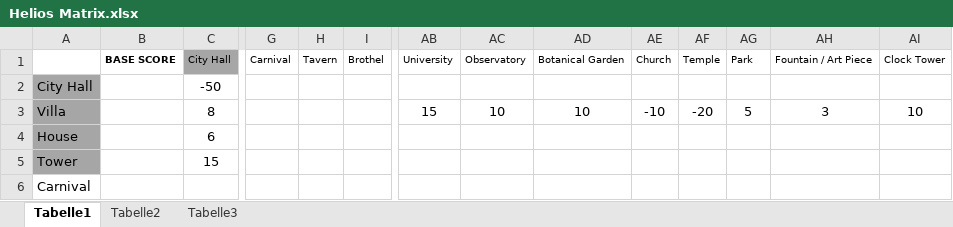
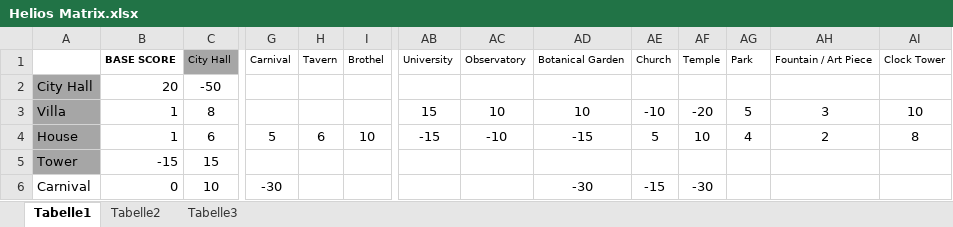
Before and after one commit to Hamsterarsch/CanyonRepo, an Excel workbook: Documents/Helios Matrix.xlsx, sheet Tabelle1, drawn as a sheet; only a part is shown, gaps mark what is left out; values as stored, in another font and other column widths than the file's, no borders; conditional formats and table styles not drawn; the diff covers the shown part only; the diff names each change by its address in the sheet, - before the commit and + after, or states it on an @@ line.

Commit message:
- Updated Helios & Islander Matrix - Updated Influence Data

```diff
--- a/Documents/Helios Matrix.xlsx (sheet Tabelle1)
+++ b/Documents/Helios Matrix.xlsx (sheet Tabelle1)
-B2 (BASE SCORE): (empty)
+B2 (BASE SCORE): 20
-B3:B4 (BASE SCORE): (empty)
+B3:B4 (BASE SCORE): 1
-G4 (Carnival): (empty)
+G4 (Carnival): 5
-H4 (Tavern): (empty)
+H4 (Tavern): 6
-I4 (Brothel): (empty)
+I4 (Brothel): 10
-AB4 (University): (empty)
+AB4 (University): -15
-AC4 (Observatory): (empty)
+AC4 (Observatory): -10
-AD4 (Botanical Garden): (empty)
+AD4 (Botanical Garden): -15
-AE4 (Church): (empty)
+AE4 (Church): 5
-AF4 (Temple): (empty)
+AF4 (Temple): 10
-AG4 (Park): (empty)
+AG4 (Park): 4
-AH4 (Fountain / Art Piece): (empty)
+AH4 (Fountain / Art Piece): 2
-AI4 (Clock Tower): (empty)
+AI4 (Clock Tower): 8
-B5 (BASE SCORE): (empty)
+B5 (BASE SCORE): -15
-B6 (BASE SCORE): (empty)
+B6 (BASE SCORE): 0
-C6 (City Hall): (empty)
+C6 (City Hall): 10
-G6 (Carnival): (empty)
+G6 (Carnival): -30
-AD6 (Botanical Garden): (empty)
+AD6 (Botanical Garden): -30
-AE6 (Church): (empty)
+AE6 (Church): -15
-AF6 (Temple): (empty)
+AF6 (Temple): -30
```
Also changed, not shown: 1 added row, 1 removed row and 207 edited cells elsewhere in this sheet, Documents/Islanders/Islanders Matrix.xlsx, 2 other files.
